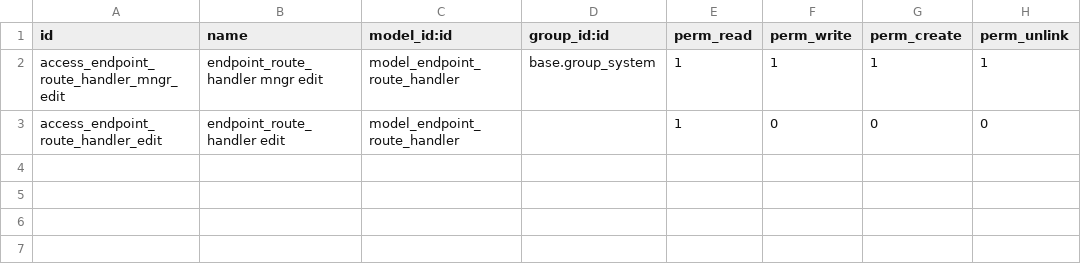
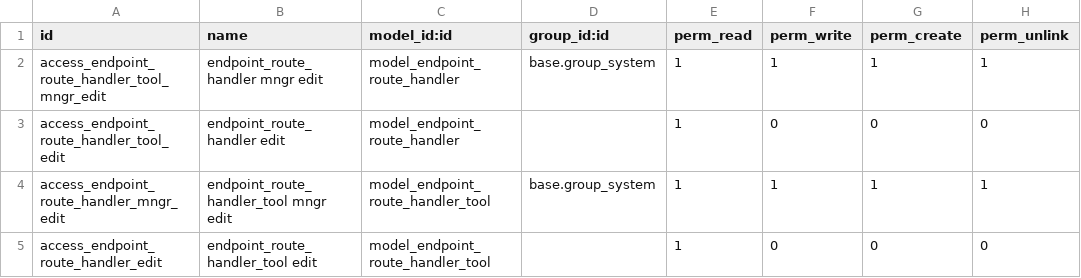
Before and after one commit to OCA/web-api, a CSV file: endpoint_route_handler/security/ir.model.access.csv, drawn as a sheet.

Commit message:
endpoint_route_handler: add new tool model

```diff
--- a/endpoint_route_handler/security/ir.model.access.csv
+++ b/endpoint_route_handler/security/ir.model.access.csv
@@ -1,3 +1,5 @@
 id,name,model_id:id,group_id:id,perm_read,perm_write,perm_create,perm_unlink
-access_endpoint_route_handler_mngr_edit,endpoint_route_handler mngr edit,model_endpoint_route_handler,base.group_system,1,1,1,1
-access_endpoint_route_handler_edit,endpoint_route_handler edit,model_endpoint_route_handler,,1,0,0,0
+access_endpoint_route_handler_tool_mngr_edit,endpoint_route_handler mngr edit,model_endpoint_route_handler,base.group_system,1,1,1,1
+access_endpoint_route_handler_tool_edit,endpoint_route_handler edit,model_endpoint_route_handler,,1,0,0,0
+access_endpoint_route_handler_mngr_edit,endpoint_route_handler_tool mngr edit,model_endpoint_route_handler_tool,base.group_system,1,1,1,1
+access_endpoint_route_handler_edit,endpoint_route_handler_tool edit,model_endpoint_route_handler_tool,,1,0,0,0
```
Also changed, not shown: 7 other files.
